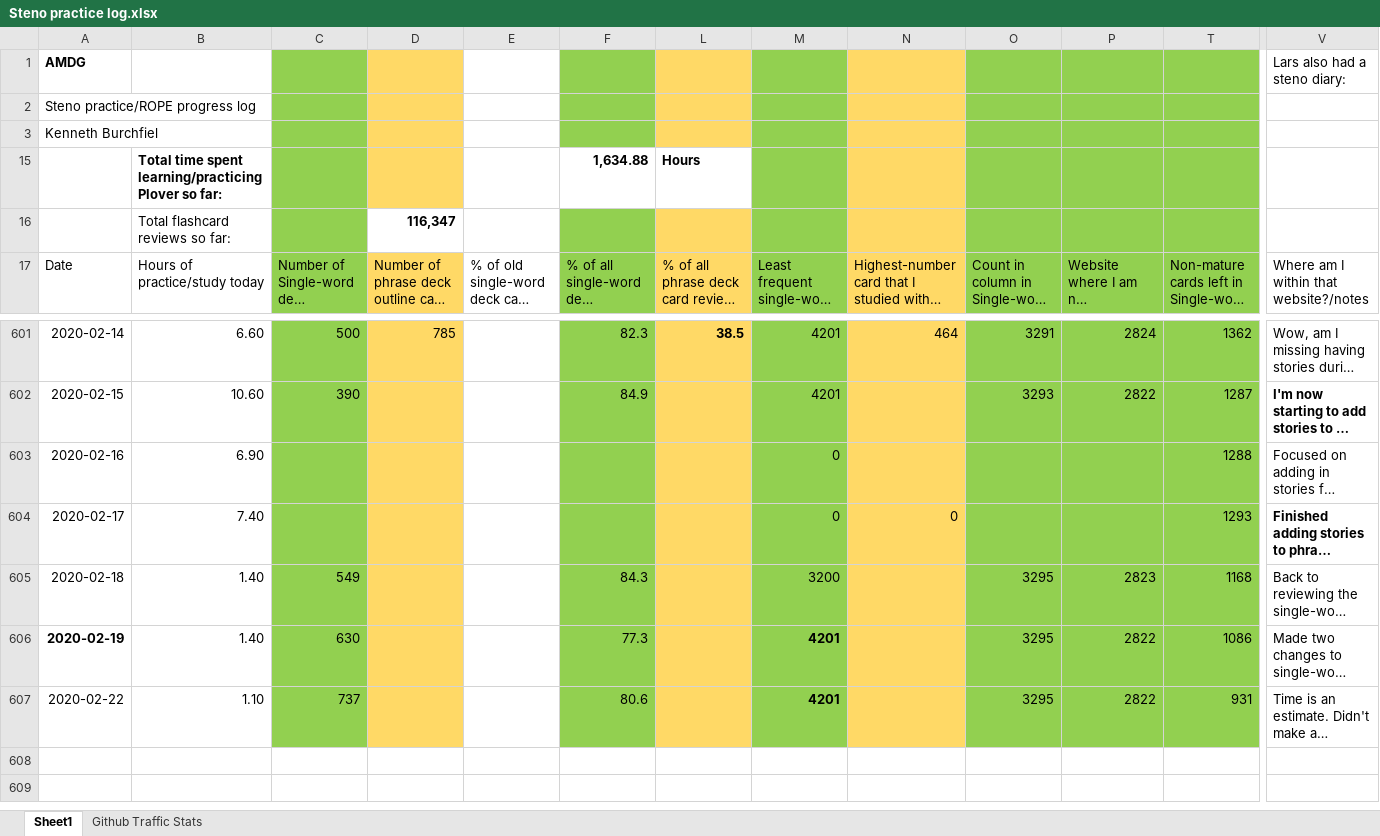
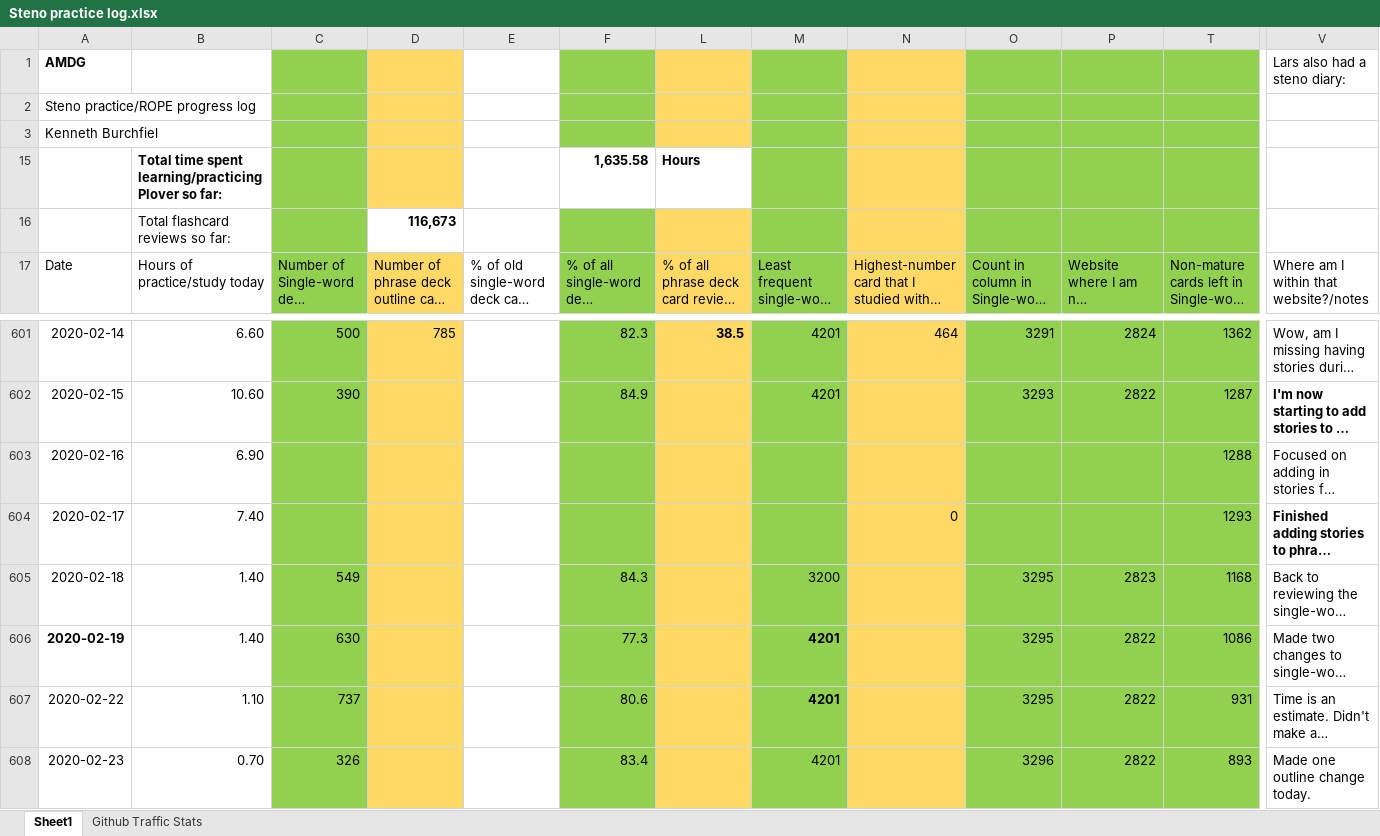
Before and after one commit to kburchfiel/rope, an Excel workbook: Steno practice log.xlsx, sheet Sheet1, drawn as a sheet; only a part is shown, gaps mark what is left out; long unchanged cells end in …; values as stored, in another font and other column widths than the file's, no borders; charts and pictures not drawn; rows hold the shown columns only; the diff names each change by its address in the sheet, - before the commit and + after, or states it on an @@ line.

```diff
--- a/Steno practice log.xlsx (sheet Sheet1)
+++ b/Steno practice log.xlsx (sheet Sheet1)
-F15: 1,634.88
+F15: 1,635.58
-D16: 116,347
+D16: 116,673
-M603:M604: 0
+M603:M604: (empty)
+row 608: 2020-02-23 | 0.70 | 326 |  |  | 83.4 |  | 4201 |  | 3296 | 2822 | 893 | Made one outline change today.
```
Also changed, not shown: sheet Github Traffic Stats, charts or pictures, 3 other files.
